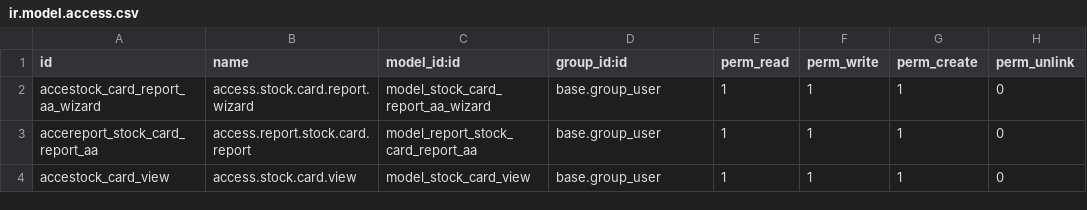
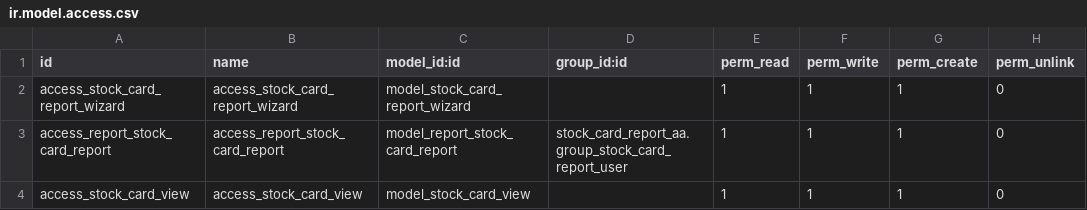
Before and after one commit to MohamedSaiedd52/odooapps, a CSV file: stock_card_report_aa/stock_card_report_aa/security/ir.model.access.csv, drawn as a sheet.

```diff
--- a/stock_card_report_aa/stock_card_report_aa/security/ir.model.access.csv
+++ b/stock_card_report_aa/stock_card_report_aa/security/ir.model.access.csv
@@ -1,4 +1,4 @@
 id,name,model_id:id,group_id:id,perm_read,perm_write,perm_create,perm_unlink
-accestock_card_report_aa_wizard,access.stock.card.report.wizard,model_stock_card_report_aa_wizard,base.group_user,1,1,1,0
-accereport_stock_card_report_aa,access.report.stock.card.report,model_report_stock_card_report_aa,base.group_user,1,1,1,0
-accestock_card_view,access.stock.card.view,model_stock_card_view,base.group_user,1,1,1,0
+access_stock_card_report_wizard,access_stock_card_report_wizard,model_stock_card_report_wizard,,1,1,1,0
+access_report_stock_card_report,access_report_stock_card_report,model_report_stock_card_report,stock_card_report_aa.group_stock_card_report_user,1,1,1,0
+access_stock_card_view,access_stock_card_view,model_stock_card_view,,1,1,1,0
```
Also changed, not shown: 10 other files.
